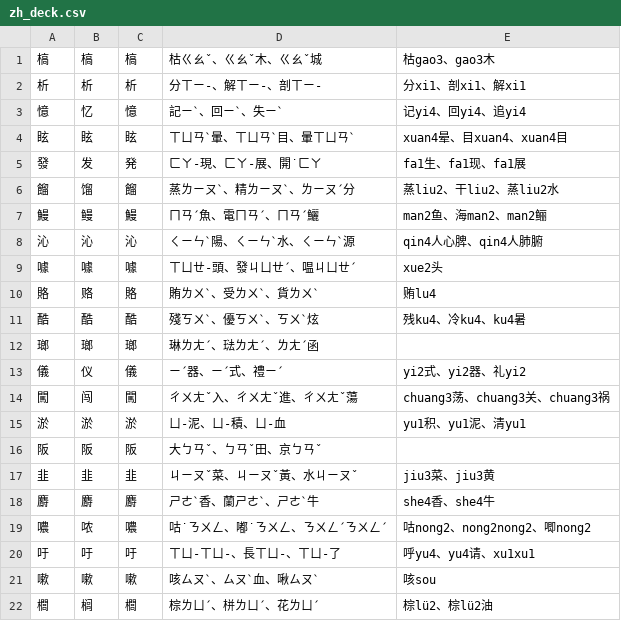
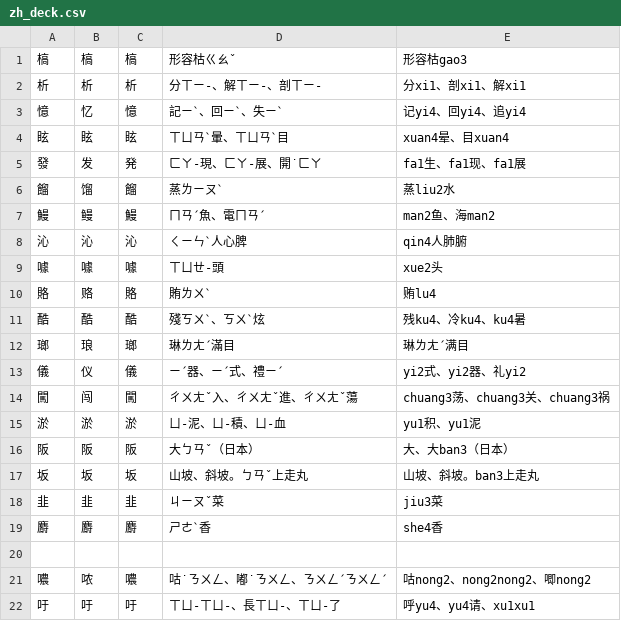
Before and after one commit to chenlin014/learn-to-write, a CSV file: zh_deck.csv, drawn as a sheet; only a part is shown; the shorter side is filled out with more unchanged rows.

Commit message:
校對(19/4875)

```diff
--- a/zh_deck.csv
+++ b/zh_deck.csv
@@ -1,19 +1,21 @@
-槁,槁,槁,枯ㄍㄠˇ、ㄍㄠˇ木、ㄍㄠˇ城,枯gao3、gao3木
+槁,槁,槁,形容枯ㄍㄠˇ,形容枯gao3
 析,析,析,分ㄒㄧ-、解ㄒㄧ-、剖ㄒㄧ-,分xi1、剖xi1、解xi1
 憶,忆,憶,記ㄧˋ、回ㄧˋ、失ㄧˋ,记yi4、回yi4、追yi4
-眩,眩,眩,ㄒㄩㄢˋ暈、ㄒㄩㄢˋ目、暈ㄒㄩㄢˋ,xuan4晕、目xuan4、xuan4目
+眩,眩,眩,ㄒㄩㄢˋ暈、ㄒㄩㄢˋ目,xuan4晕、目xuan4
 發,发,発,ㄈㄚ-現、ㄈㄚ-展、開˙ㄈㄚ,fa1生、fa1现、fa1展
-餾,馏,餾,蒸ㄌㄧㄡˋ、精ㄌㄧㄡˋ、ㄌㄧㄡˊ分,蒸liu2、干liu2、蒸liu2水
-鰻,鳗,鰻,ㄇㄢˊ魚、電ㄇㄢˊ、ㄇㄢˊ鱺,man2鱼、海man2、man2鲡
-沁,沁,沁,ㄑㄧㄣˋ陽、ㄑㄧㄣˋ水、ㄑㄧㄣˋ源,qin4人心脾、qin4人肺腑
-噱,噱,噱,ㄒㄩㄝ-頭、發ㄐㄩㄝˊ、嗢ㄐㄩㄝˊ,xue2头
-賂,赂,賂,賄ㄌㄨˋ、受ㄌㄨˋ、貨ㄌㄨˋ,贿lu4
-酷,酷,酷,殘ㄎㄨˋ、優ㄎㄨˋ、ㄎㄨˋ炫,残ku4、冷ku4、ku4暑
-瑯,瑯,瑯,琳ㄌㄤˊ、琺ㄌㄤˊ、ㄌㄤˊ函,
+餾,馏,餾,蒸ㄌㄧㄡˋ,蒸liu2水
+鰻,鳗,鰻,ㄇㄢˊ魚、電ㄇㄢˊ,man2鱼、海man2
+沁,沁,沁,ㄑㄧㄣˋ人心脾,qin4人肺腑
+噱,噱,噱,ㄒㄩㄝ-頭,xue2头
+賂,赂,賂,賄ㄌㄨˋ,贿lu4
+酷,酷,酷,殘ㄎㄨˋ、ㄎㄨˋ炫,残ku4、冷ku4、ku4暑
+瑯,琅,瑯,琳ㄌㄤˊ滿目,琳ㄌㄤˊ满目
 儀,仪,儀,ㄧˊ器、ㄧˊ式、禮ㄧˊ,yi2式、yi2器、礼yi2
 闖,闯,闖,ㄔㄨㄤˇ入、ㄔㄨㄤˇ進、ㄔㄨㄤˇ蕩,chuang3荡、chuang3关、chuang3祸
-淤,淤,淤,ㄩ-泥、ㄩ-積、ㄩ-血,yu1积、yu1泥、清yu1
-阪,阪,阪,大ㄅㄢˇ、ㄅㄢˇ田、京ㄅㄢˇ,
-韭,韭,韭,ㄐㄧㄡˇ菜、ㄐㄧㄡˇ黃、水ㄐㄧㄡˇ,jiu3菜、jiu3黄
-麝,麝,麝,ㄕㄜˋ香、蘭ㄕㄜˋ、ㄕㄜˋ牛,she4香、she4牛
+淤,淤,淤,ㄩ-泥、ㄩ-積、ㄩ-血,yu1积、yu1泥
+阪,阪,阪,大ㄅㄢˇ（日本）,大、大ban3（日本）
+坂,坂,坂,山坡、斜坡。ㄅㄢˇ上走丸,山坡、斜坡。ban3上走丸
+韭,韭,韭,ㄐㄧㄡˇ菜,jiu3菜
+麝,麝,麝,ㄕㄜˋ香,she4香
+
 噥,哝,噥,咕˙ㄋㄨㄥ、嘟˙ㄋㄨㄥ、ㄋㄨㄥˊㄋㄨㄥˊ,咕nong2、nong2nong2、唧nong2
```
